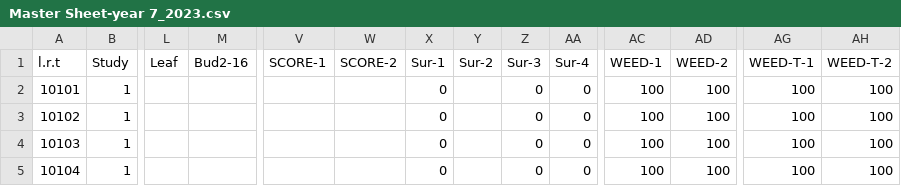
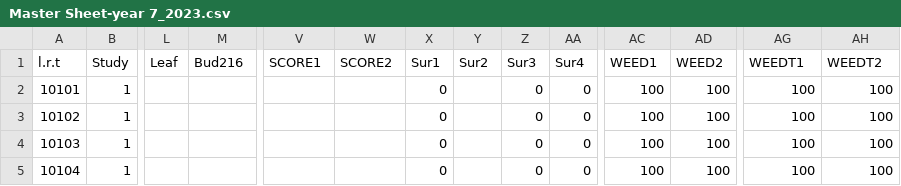
Before and after one commit to kfuruk1/r, a CSV file: Master Sheet-year 7_2023.csv, drawn as a sheet; only a part is shown, gaps mark what is left out; the diff names each change by its address in the sheet, - before the commit and + after, or states it on an @@ line.

Commit message:
Update Master Sheet-year 7_2023.csv

```diff
--- a/Master Sheet-year 7_2023.csv
+++ b/Master Sheet-year 7_2023.csv
-M1: Bud2-16
+M1: Bud216
-V1: SCORE-1
+V1: SCORE1
-W1: SCORE-2
+W1: SCORE2
-X1: Sur-1
+X1: Sur1
-Y1: Sur-2
+Y1: Sur2
-Z1: Sur-3
+Z1: Sur3
-AA1: Sur-4
+AA1: Sur4
-AC1: WEED-1
+AC1: WEED1
-AD1: WEED-2
+AD1: WEED2
-AG1: WEED-T-1
+AG1: WEEDT1
-AH1: WEED-T-2
+AH1: WEEDT2
```
